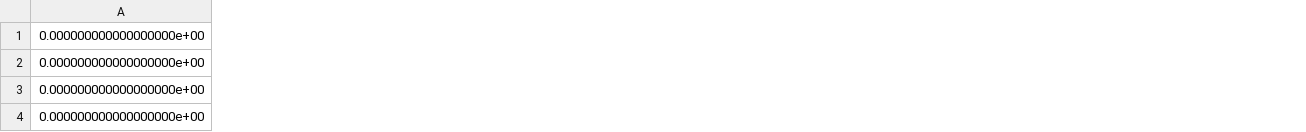
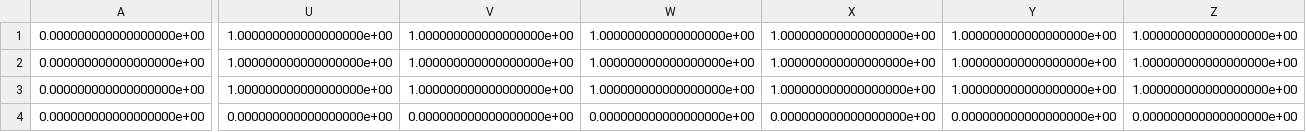
Before and after one commit to KaiNakamura/legged_control, a CSV file: legged_controllers/config/csv_files_wheel/eeTypes.csv, drawn as a sheet; only a part is shown, gaps mark what is left out; the diff covers the shown part only; the diff names each change by its address in the sheet, - before the commit and + after, or states it on an @@ line.

```diff
--- a/legged_controllers/config/csv_files_wheel/eeTypes.csv
+++ b/legged_controllers/config/csv_files_wheel/eeTypes.csv
+column U, rows 1-4: 1.000000000000000000e+00 | 1.000000000000000000e+00 | 1.000000000000000000e+00 | 0.000000000000000000e+00
+column V, rows 1-4: 1.000000000000000000e+00 | 1.000000000000000000e+00 | 1.000000000000000000e+00 | 0.000000000000000000e+00
+column W, rows 1-4: 1.000000000000000000e+00 | 1.000000000000000000e+00 | 1.000000000000000000e+00 | 0.000000000000000000e+00
+column X, rows 1-4: 1.000000000000000000e+00 | 1.000000000000000000e+00 | 1.000000000000000000e+00 | 0.000000000000000000e+00
+column Y, rows 1-4: 1.000000000000000000e+00 | 1.000000000000000000e+00 | 1.000000000000000000e+00 | 0.000000000000000000e+00
+column Z, rows 1-4: 1.000000000000000000e+00 | 1.000000000000000000e+00 | 1.000000000000000000e+00 | 0.000000000000000000e+00
```
Also changed, not shown: 4 added columns and 18 edited cells elsewhere in this file, legged_controllers/config/csv_files_wheel/eeRegions.csv, legged_controllers/config/csv_files_wheel/swings.csv, 13 other files.
